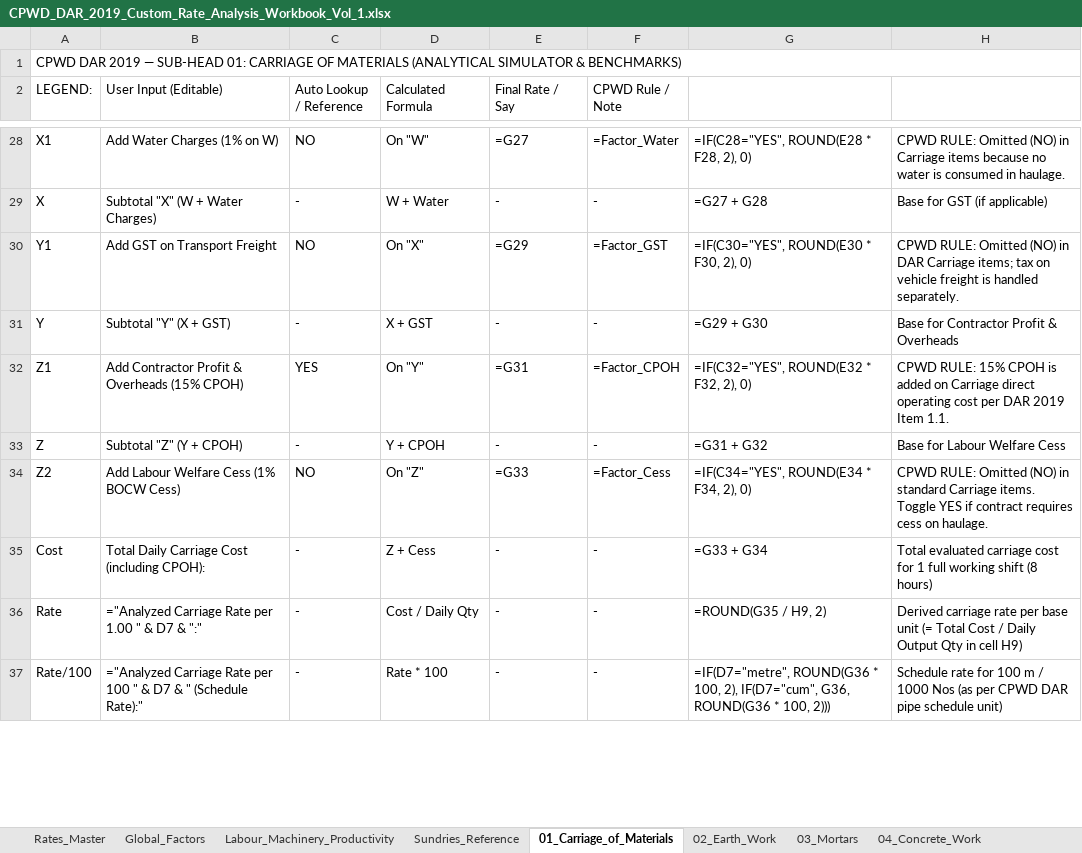
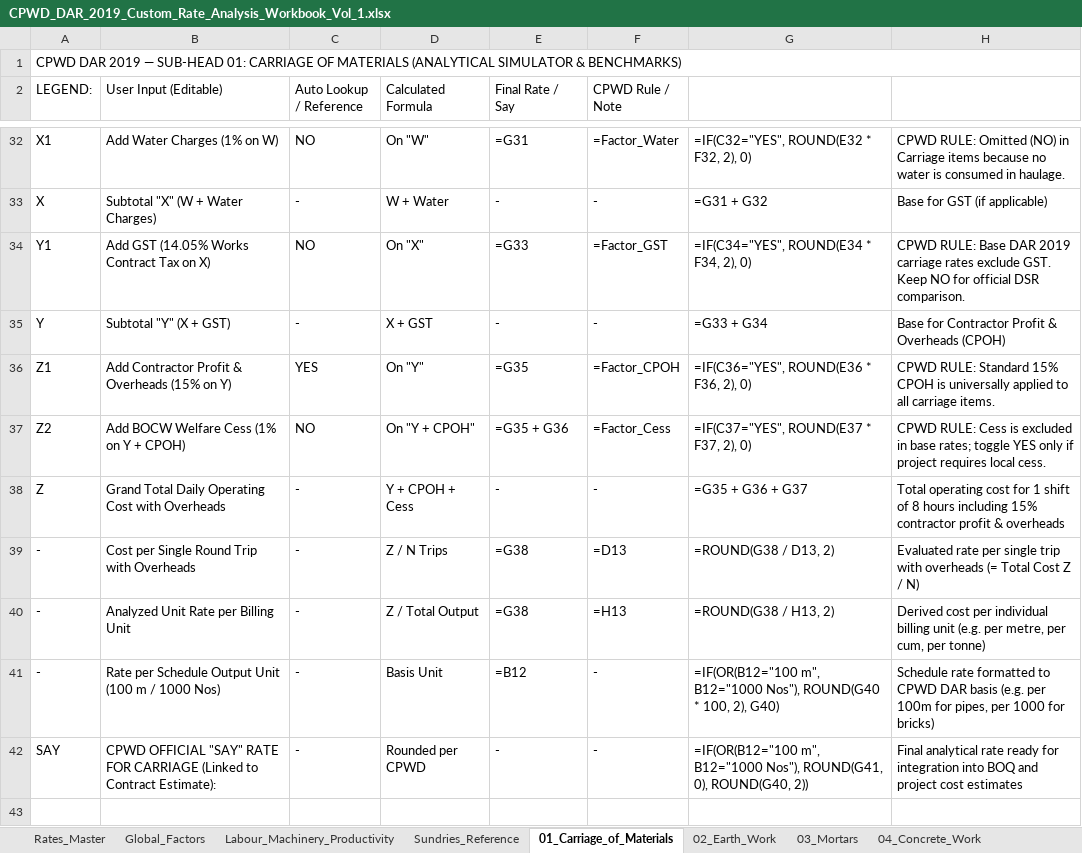
Before and after one commit to NishantAgarwal03/cpwd-dar-2019-excel, an Excel workbook: CPWD_DAR_2019_Custom_Rate_Analysis_Workbook_Vol_1.xlsx, sheet 01_Carriage_of_Materials, drawn as a sheet; only a part is shown, gaps mark what is left out; values as stored, in another font and other column widths than the file's, no cell formats; formulas without a stored value are shown as written; removed rows and columns are numbered as before the commit, all else as after; the diff covers the shown part only; the diff names each change by its address in the sheet, - before the commit and + after, or states it on an @@ line.

Commit message:
feat(carriage): deploy smart material selector, keyword nomenclature builder, dynamic payload lookup, and clean layout reorganization

```diff
--- a/CPWD_DAR_2019_Custom_Rate_Analysis_Workbook_Vol_1.xlsx (sheet 01_Carriage_of_Materials)
+++ b/CPWD_DAR_2019_Custom_Rate_Analysis_Workbook_Vol_1.xlsx (sheet 01_Carriage_of_Materials)
@@ column A (LEGEND:) renumbered between rows 5 and 145 @@
-E32 (Final Rate / Say): =G27
+E32 (Final Rate / Say): =G31
-G32: =IF(C28="YES", ROUND(E28 * F28, 2), 0)
+G32: =IF(C32="YES", ROUND(E32 * F32, 2), 0)
-G33: =G27 + G28
+G33: =G31 + G32
-B34 (User Input (Editable)): Add GST on Transport Freight
+B34 (User Input (Editable)): Add GST (14.05% Works Contract Tax on X)
-E34 (Final Rate / Say): =G29
+E34 (Final Rate / Say): =G33
-G34: =IF(C30="YES", ROUND(E30 * F30, 2), 0)
+G34: =IF(C34="YES", ROUND(E34 * F34, 2), 0)
-H34: CPWD RULE: Omitted (NO) in DAR Carriage items; tax on vehicle freight is handled separately.
+H34: CPWD RULE: Base DAR 2019 carriage rates exclude GST. Keep NO for official DSR comparison.
-G35: =G29 + G30
+G35: =G33 + G34
-H35: Base for Contractor Profit & Overheads
+H35: Base for Contractor Profit & Overheads (CPOH)
-B36 (User Input (Editable)): Add Contractor Profit & Overheads (15% CPOH)
+B36 (User Input (Editable)): Add Contractor Profit & Overheads (15% on Y)
-E36 (Final Rate / Say): =G31
+E36 (Final Rate / Say): =G35
-G36: =IF(C32="YES", ROUND(E32 * F32, 2), 0)
+G36: =IF(C36="YES", ROUND(E36 * F36, 2), 0)
-H36: CPWD RULE: 15% CPOH is added on Carriage direct operating cost per DAR 2019 Item 1.1.
+H36: CPWD RULE: Standard 15% CPOH is universally applied to all carriage items.
-row 33: Z | Subtotal "Z" (Y + CPOH) | - | Y + CPOH | - | - | =G31 + G32 | Base for Labour Welfare Cess
-B37 (User Input (Editable)): Add Labour Welfare Cess (1% BOCW Cess)
+B37 (User Input (Editable)): Add BOCW Welfare Cess (1% on Y + CPOH)
-D37 (Calculated Formula): On "Z"
+D37 (Calculated Formula): On "Y + CPOH"
-E37 (Final Rate / Say): =G33
+E37 (Final Rate / Say): =G35 + G36
-G37: =IF(C34="YES", ROUND(E34 * F34, 2), 0)
+G37: =IF(C37="YES", ROUND(E37 * F37, 2), 0)
-H37: CPWD RULE: Omitted (NO) in standard Carriage items. Toggle YES if contract requires cess on haulage.
+H37: CPWD RULE: Cess is excluded in base rates; toggle YES only if project requires local cess.
-B38 (User Input (Editable)): Total Daily Carriage Cost (including CPOH):
+B38 (User Input (Editable)): Grand Total Daily Operating Cost with Overheads
-D38 (Calculated Formula): Z + Cess
+D38 (Calculated Formula): Y + CPOH + Cess
-G38: =G33 + G34
+G38: =G35 + G36 + G37
-H38: Total evaluated carriage cost for 1 full working shift (8 hours)
+H38: Total operating cost for 1 shift of 8 hours including 15% contractor profit & overheads
+row 39: - | Cost per Single Round Trip with Overheads | - | Z / N Trips | =G38 | =D13 | =ROUND(G38 / D13, 2) | Evaluated rate per single trip with overheads (= Total Cost Z / N)
+row 40: - | Analyzed Unit Rate per Billing Unit | - | Z / Total Output | =G38 | =H13 | =ROUND(G38 / H13, 2) | Derived cost per individual billing unit (e.g. per metre, per cum, per tonne)
+row 41: - | Rate per Schedule Output Unit (100 m / 1000 Nos) | - | Basis Unit | =B12 | - | =IF(OR(B12="100 m", B12="1000 Nos"), ROUND(G40 * 100, 2), G40) | Schedule rate formatted to CPWD DAR basis (e.g. per 100m for pipes, per 1000 for bricks)
-B42 (User Input (Editable)): ="Analyzed Carriage Rate per 1.00 " & D7 & ":"
+B42 (User Input (Editable)): CPWD OFFICIAL "SAY" RATE FOR CARRIAGE (Linked to Contract Estimate):
-D42 (Calculated Formula): Cost / Daily Qty
+D42 (Calculated Formula): Rounded per CPWD
-G42: =ROUND(G35 / H9, 2)
+G42: =IF(OR(B12="100 m", B12="1000 Nos"), ROUND(G41, 0), ROUND(G40, 2))
-H42: Derived carriage rate per base unit (= Total Cost / Daily Output Qty in cell H9)
+H42: Final analytical rate ready for integration into BOQ and project cost estimates
-row 43: Rate/100 | ="Analyzed Carriage Rate per 100 " & D7 & " (Schedule Rate):" | - | Rate * 100 | - | - | =IF(D7="metre", ROUND(G36 * 100, 2), IF(D7="cum", G36, ROUND(G36 * 100, 2))) | Schedule rate for 100 m / 1000 Nos (as per CPWD DAR pipe schedule unit)
+row 43: (empty)
```
Also changed, not shown: 9 added rows, 6 removed rows, 3 moved rows, 65 edited cells and merged cells elsewhere in this sheet, cell formats, 4 other files.
